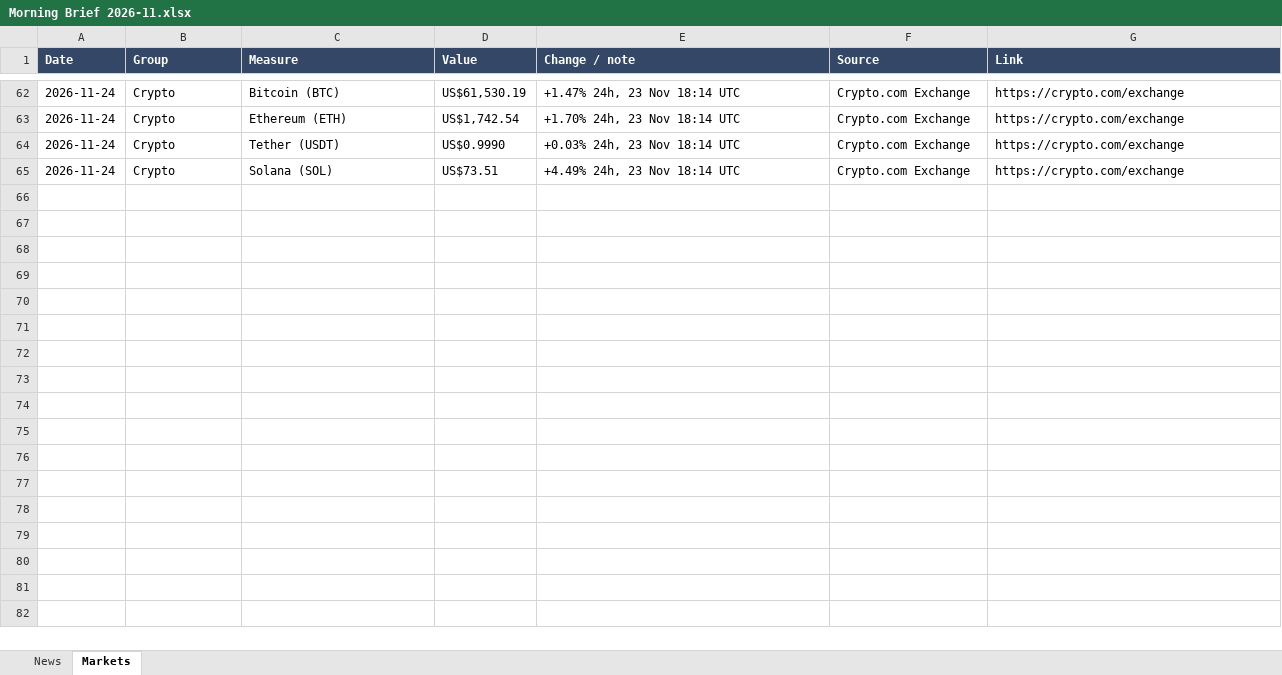
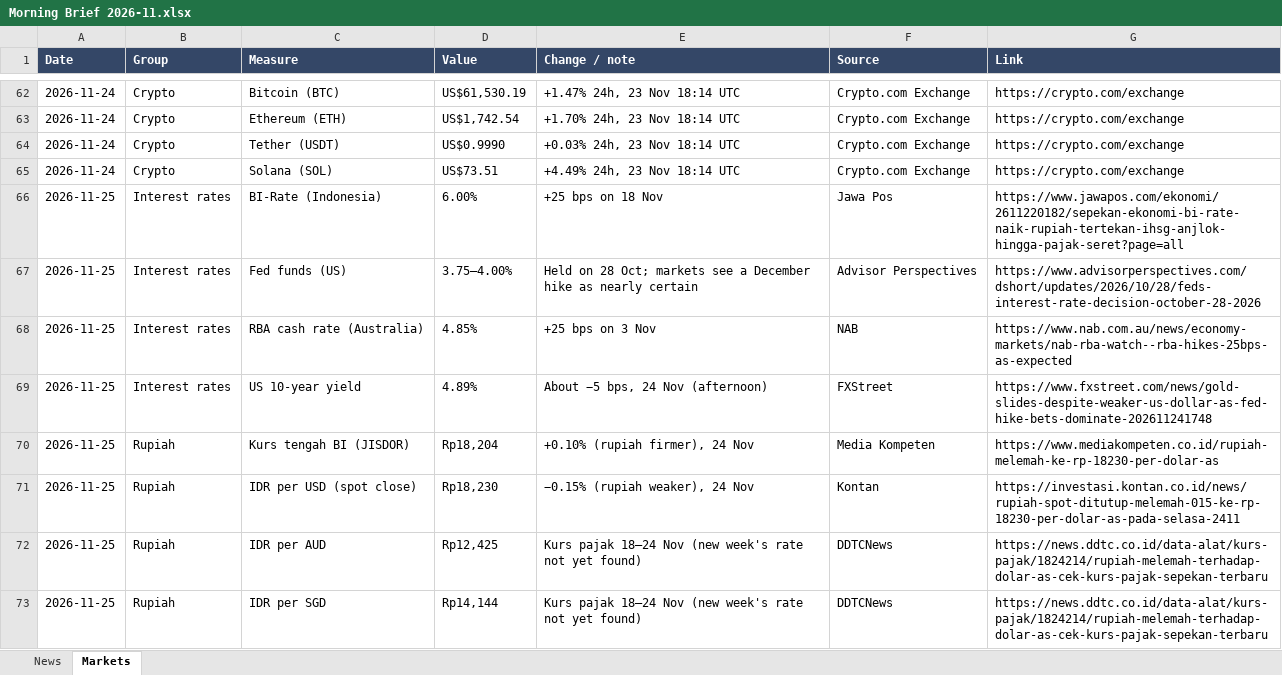
Before and after one commit to josstenan/morning-brief, an Excel workbook: downloads/Morning Brief 2026-11.xlsx, sheet Markets, drawn as a sheet; only a part is shown, gaps mark what is left out; values as stored, in another font and other column widths than the file's, no borders; the diff covers the shown part only; the diff names each change by its address in the sheet, - before the commit and + after, or states it on an @@ line.

```diff
--- a/downloads/Morning Brief 2026-11.xlsx (sheet Markets)
+++ b/downloads/Morning Brief 2026-11.xlsx (sheet Markets)
+row 66: 2026-11-25 | Interest rates | BI-Rate (Indonesia) | 6.00% | +25 bps on 18 Nov | Jawa Pos | https://www.jawapos.com/ekonomi/2611220182/sepekan-ekonomi-bi-rate-naik-rupiah-tertekan-ihsg-anjlok-hingga-pajak-seret?page=all
+row 67: 2026-11-25 | Interest rates | Fed funds (US) | 3.75–4.00% | Held on 28 Oct; markets see a December hike as nearly certain | Advisor Perspectives | https://www.advisorperspectives.com/dshort/updates/2026/10/28/feds-interest-rate-decision-october-28-2026
+row 68: 2026-11-25 | Interest rates | RBA cash rate (Australia) | 4.85% | +25 bps on 3 Nov | NAB | https://www.nab.com.au/news/economy-markets/nab-rba-watch--rba-hikes-25bps-as-expected
+row 69: 2026-11-25 | Interest rates | US 10-year yield | 4.89% | About −5 bps, 24 Nov (afternoon) | FXStreet | https://www.fxstreet.com/news/gold-slides-despite-weaker-us-dollar-as-fed-hike-bets-dominate-202611241748
+row 70: 2026-11-25 | Rupiah | Kurs tengah BI (JISDOR) | Rp18,204 | +0.10% (rupiah firmer), 24 Nov | Media Kompeten | https://www.mediakompeten.co.id/rupiah-melemah-ke-rp-18230-per-dolar-as
+row 71: 2026-11-25 | Rupiah | IDR per USD (spot close) | Rp18,230 | −0.15% (rupiah weaker), 24 Nov | Kontan | https://investasi.kontan.co.id/news/rupiah-spot-ditutup-melemah-015-ke-rp-18230-per-dolar-as-pada-selasa-2411
+row 72: 2026-11-25 | Rupiah | IDR per AUD | Rp12,425 | Kurs pajak 18–24 Nov (new week's rate not yet found) | DDTCNews | https://news.ddtc.co.id/data-alat/kurs-pajak/1824214/rupiah-melemah-terhadap-dolar-as-cek-kurs-pajak-sepekan-terbaru
+row 73: 2026-11-25 | Rupiah | IDR per SGD | Rp14,144 | Kurs pajak 18–24 Nov (new week's rate not yet found) | DDTCNews | https://news.ddtc.co.id/data-alat/kurs-pajak/1824214/rupiah-melemah-terhadap-dolar-as-cek-kurs-pajak-sepekan-terbaru
```
Also changed, not shown: 8 added rows elsewhere in this sheet, sheet News, 2 other files.
